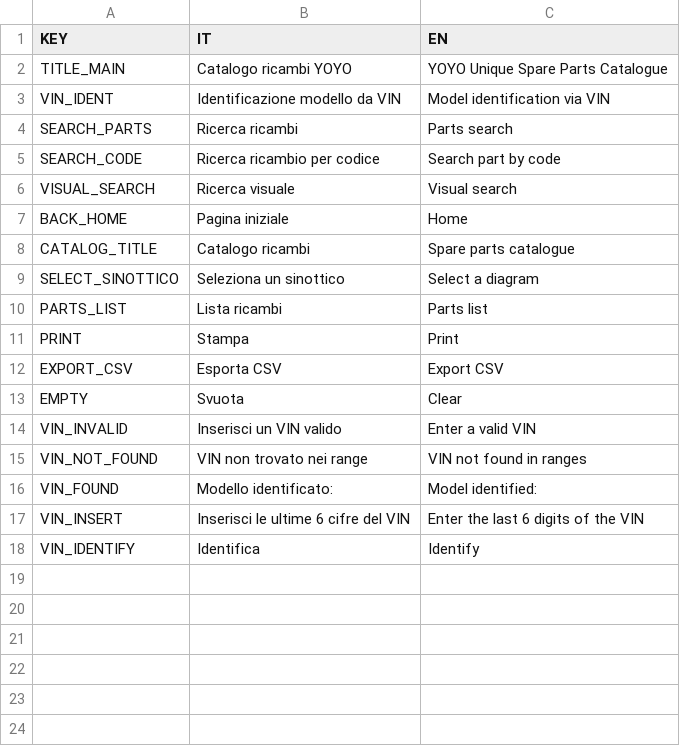
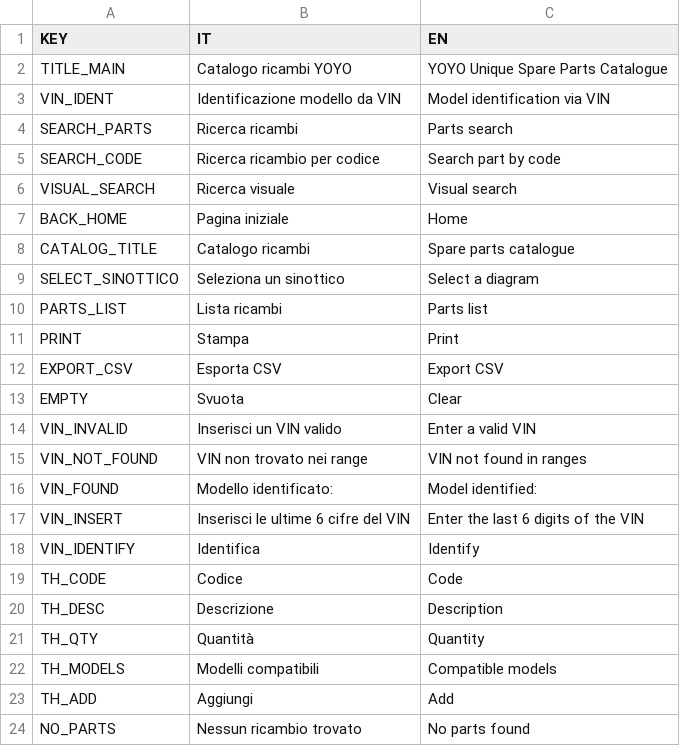
Before and after one commit to MicheleYOYO/YOYO-SpareParts, a CSV file: Lingue.csv, drawn as a sheet; the diff names each change by its address in the sheet, - before the commit and + after, or states it on an @@ line.

Commit message:
Update Lingue.csv

```diff
--- a/Lingue.csv
+++ b/Lingue.csv
+row 19: TH_CODE | Codice | Code
+row 20: TH_DESC | Descrizione | Description
+row 21: TH_QTY | Quantità | Quantity
+row 22: TH_MODELS | Modelli compatibili | Compatible models
+row 23: TH_ADD | Aggiungi | Add
+row 24: NO_PARTS | Nessun ricambio trovato | No parts found
```
